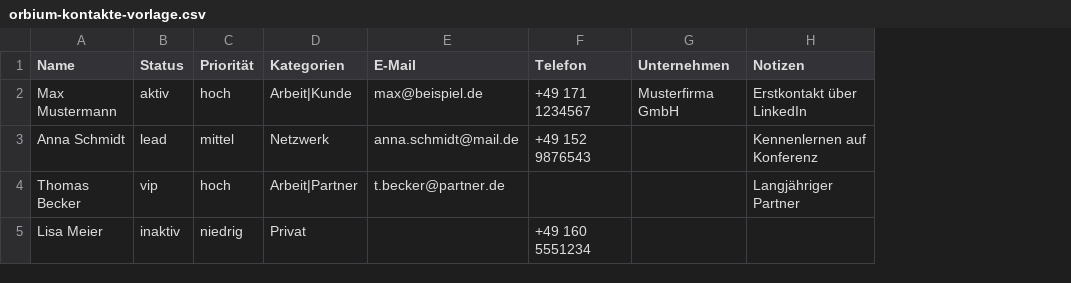
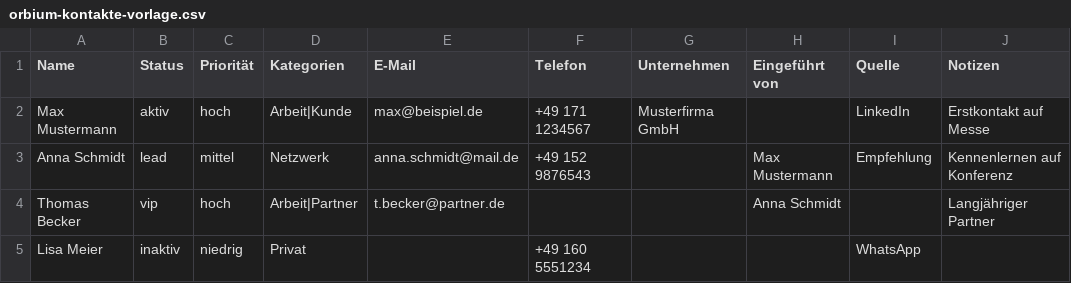
Before and after one commit to lasseundki/orbium, a CSV file: orbium-kontakte-vorlage.csv, drawn as a sheet; addresses are those after the commit; the diff names each change by its address in the sheet, - before the commit and + after, or states it on an @@ line.

```diff
--- a/orbium-kontakte-vorlage.csv
+++ b/orbium-kontakte-vorlage.csv
+column H (Eingeführt von), rows 3-4: Max Mustermann | Anna Schmidt
+column I (Quelle), rows 2-5: LinkedIn | Empfehlung |  | WhatsApp
-J2 (Notizen): Erstkontakt über LinkedIn
+J2 (Notizen): Erstkontakt auf Messe
```
Also changed, not shown: 1 other file.
